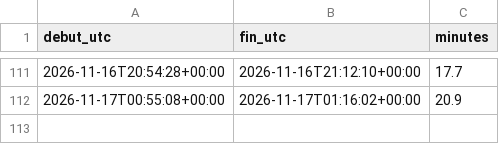
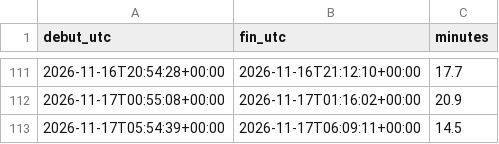
Before and after one commit to r655rkz7bt-stack/Polymarket-autonomus-lab, a CSV file: experiments/budget_chercheur.csv, drawn as a sheet; only a part is shown, gaps mark what is left out.

```diff
--- a/experiments/budget_chercheur.csv
+++ b/experiments/budget_chercheur.csv
@@ -112 +112,2 @@ debut_utc,fin_utc,minutes
 2026-11-17T00:55:08+00:00,2026-11-17T01:16:02+00:00,20.9
+2026-11-17T05:54:39+00:00,2026-11-17T06:09:11+00:00,14.5
```
Also changed, not shown: 10 other files.
